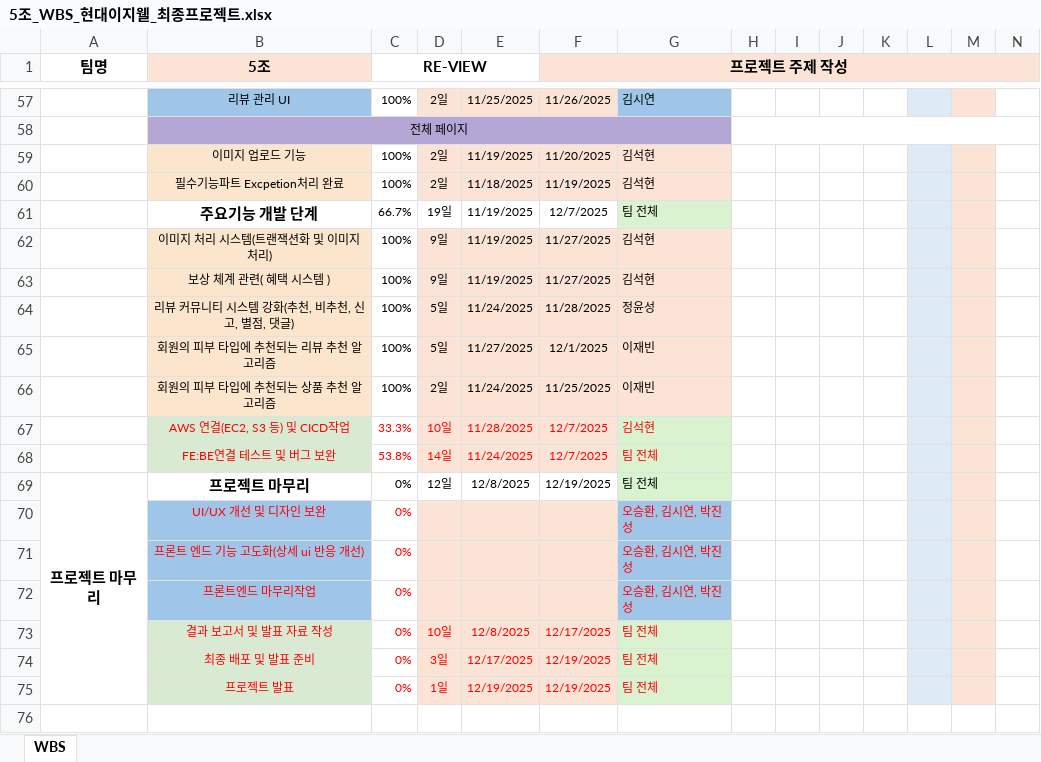
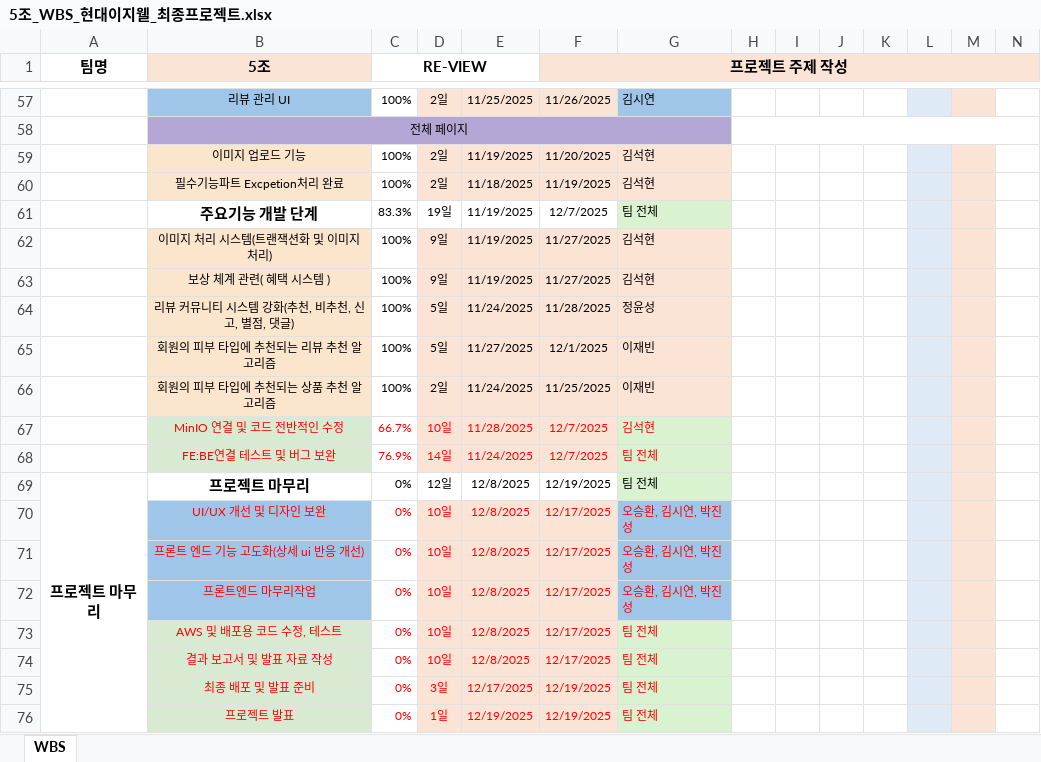
Before and after one commit to VenyVince/5.Re_View_Doc, an Excel workbook: 2. WBS/5조_WBS_현대이지웰_최종프로젝트.xlsx, sheet WBS, drawn as a sheet; only a part is shown, gaps mark what is left out; the shorter side is filled out with more unchanged rows; values as stored, in another font and other column widths than the file's, no borders; conditional formats not drawn; rows hold the shown columns only; the diff names each change by its address in the sheet, - before the commit and + after, or states it on an @@ line.

```diff
--- a/2. WBS/5조_WBS_현대이지웰_최종프로젝트.xlsx (sheet WBS)
+++ b/2. WBS/5조_WBS_현대이지웰_최종프로젝트.xlsx (sheet WBS)
-C61 (RE-VIEW): 66.7%
+C61 (RE-VIEW): 83.3%
-B67 (5조): AWS 연결(EC2, S3 등) 및 CICD작업
+B67 (5조): MinIO 연결 및 코드 전반적인 수정
-C67 (RE-VIEW): 33.3%
+C67 (RE-VIEW): 66.7%
-C68 (RE-VIEW): 53.8%
+C68 (RE-VIEW): 76.9%
-D70:D72: (empty)
+D70:D72: 10일
-E70:E72: (empty)
+E70:E72: 12/8/2025
-F70:F72 (프로젝트 주제 작성): (empty)
+F70:F72 (프로젝트 주제 작성): 12/17/2025
+row 73:  | AWS 및 배포용 코드 수정, 테스트 | 0% | 10일 | 12/8/2025 | 12/17/2025 | 팀 전체
```
Also changed, not shown: 1 other file.
